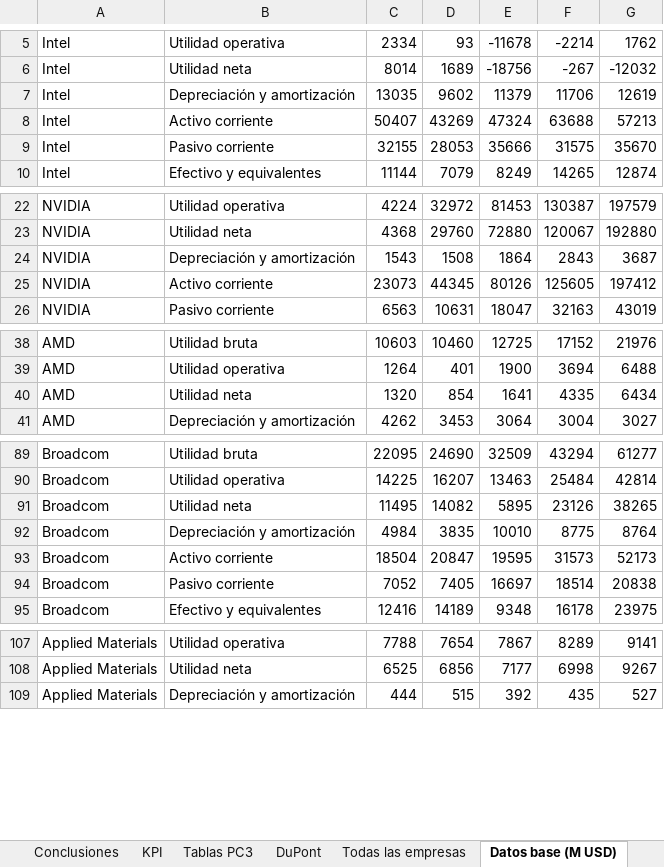
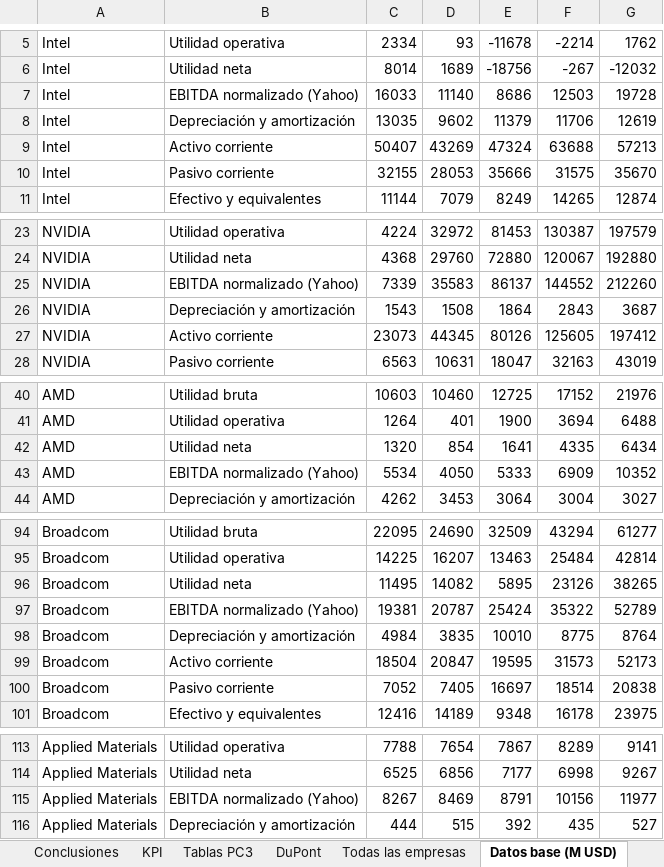
Before and after one commit to AndriyColonia/Ratios_Financieros, an Excel workbook: docs/PC3_INTC.xlsx, sheet Datos base (M USD), drawn as a sheet; only a part is shown, gaps mark what is left out; values as stored, in another font and other column widths than the file's, no borders; the diff covers the shown part only; the diff names each change by its address in the sheet, - before the commit and + after, or states it on an @@ line.

Commit message:
Reporte con % y Deuda/EBITDA sin n.s.

```diff
--- a/docs/PC3_INTC.xlsx (sheet Datos base (M USD))
+++ b/docs/PC3_INTC.xlsx (sheet Datos base (M USD))
+row 7: Intel | EBITDA normalizado (Yahoo) | 16033 | 11140 | 8686 | 12503 | 19728
+row 25: NVIDIA | EBITDA normalizado (Yahoo) | 7339 | 35583 | 86137 | 144552 | 212260
+row 43: AMD | EBITDA normalizado (Yahoo) | 5534 | 4050 | 5333 | 6909 | 10352
+row 97: Broadcom | EBITDA normalizado (Yahoo) | 19381 | 20787 | 25424 | 35322 | 52789
+row 115: Applied Materials | EBITDA normalizado (Yahoo) | 8267 | 8469 | 8791 | 10156 | 11977
```
Also changed, not shown: 4 added rows elsewhere in this sheet, sheet Todas las empresas, sheet Tablas PC3, sheet KPI, sheet Notas, 21 other files.
